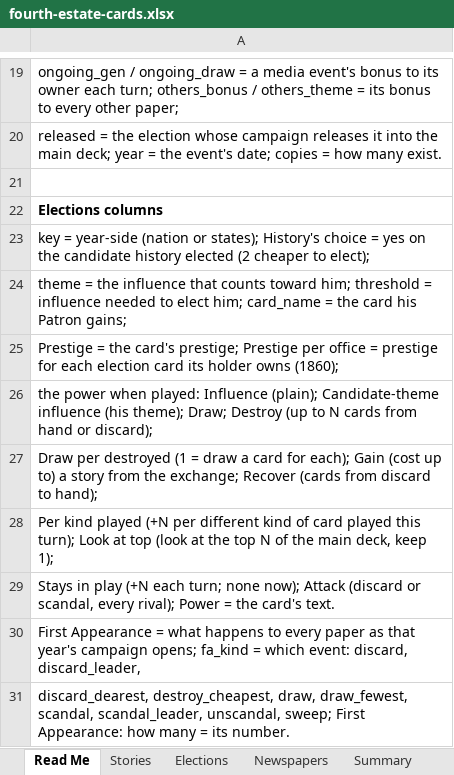
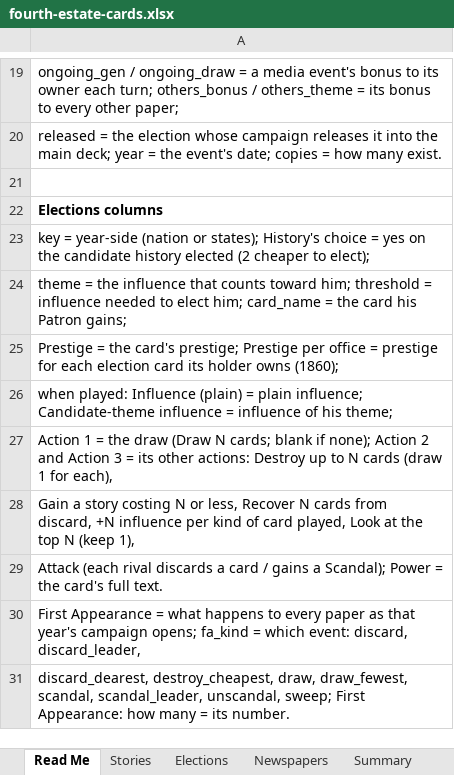
Before and after one commit to DavidSBennett/VotingGame, an Excel workbook: docs/fourth-estate-cards.xlsx, sheet Read Me, drawn as a sheet; only a part is shown, gaps mark what is left out; values as stored, in another font and other column widths than the file's, no borders; the diff names each change by its address in the sheet, - before the commit and + after, or states it on an @@ line.

```diff
--- a/docs/fourth-estate-cards.xlsx (sheet Read Me)
+++ b/docs/fourth-estate-cards.xlsx (sheet Read Me)
-A26: the power when played: Influence (plain); Candidate-theme influence (his theme); Draw; Destroy (up to N cards from hand or discard);
+A26: when played: Influence (plain) = plain influence; Candidate-theme influence = influence of his theme;
-A27: Draw per destroyed (1 = draw a card for each); Gain (cost up to) a story from the exchange; Recover (cards from discard to hand);
+A27: Action 1 = the draw (Draw N cards; blank if none); Action 2 and Action 3 = its other actions: Destroy up to N cards (draw 1 for each),
-A28: Per kind played (+N per different kind of card played this turn); Look at top (look at the top N of the main deck, keep 1);
+A28: Gain a story costing N or less, Recover N cards from discard, +N influence per kind of card played, Look at the top N (keep 1),
-A29: Stays in play (+N each turn; none now); Attack (discard or scandal, every rival); Power = the card's text.
+A29: Attack (each rival discards a card / gains a Scandal); Power = the card's full text.
```
Also changed, not shown: sheet Elections, 1 other file.
